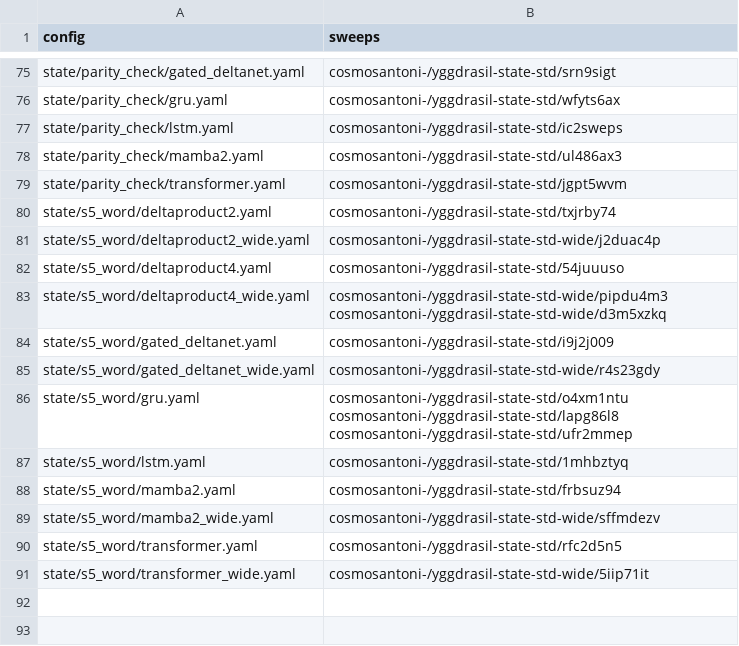
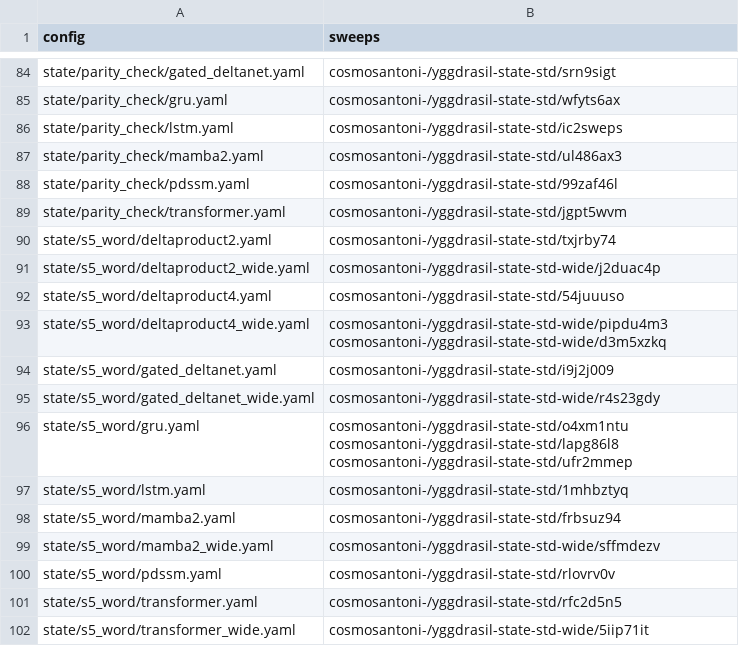
Before and after one commit to CosmoNaught/yggdrasil, a CSV file: sweeps/registry.csv, drawn as a sheet; only a part is shown, gaps mark what is left out; the diff covers the shown part only.

```diff
--- a/sweeps/registry.csv
+++ b/sweeps/registry.csv
@@ -78,2 +87,3 @@ state/parity_check/lstm.yaml,cosmosantoni-/yggdrasil-state-std/ic2sweps
 state/parity_check/mamba2.yaml,cosmosantoni-/yggdrasil-state-std/ul486ax3
+state/parity_check/pdssm.yaml,cosmosantoni-/yggdrasil-state-std/99zaf46l
 state/parity_check/transformer.yaml,cosmosantoni-/yggdrasil-state-std/jgpt5wvm
@@ -89,2 +99,3 @@ state/s5_word/mamba2.yaml,cosmosantoni-/yggdrasil-state-std/frbsuz94
 state/s5_word/mamba2_wide.yaml,cosmosantoni-/yggdrasil-state-std-wide/sffmdezv
+state/s5_word/pdssm.yaml,cosmosantoni-/yggdrasil-state-std/rlovrv0v
 state/s5_word/transformer.yaml,cosmosantoni-/yggdrasil-state-std/rfc2d5n5
```
Also changed, not shown: 9 added rows and 8 edited cells elsewhere in this file, 44 other files.
